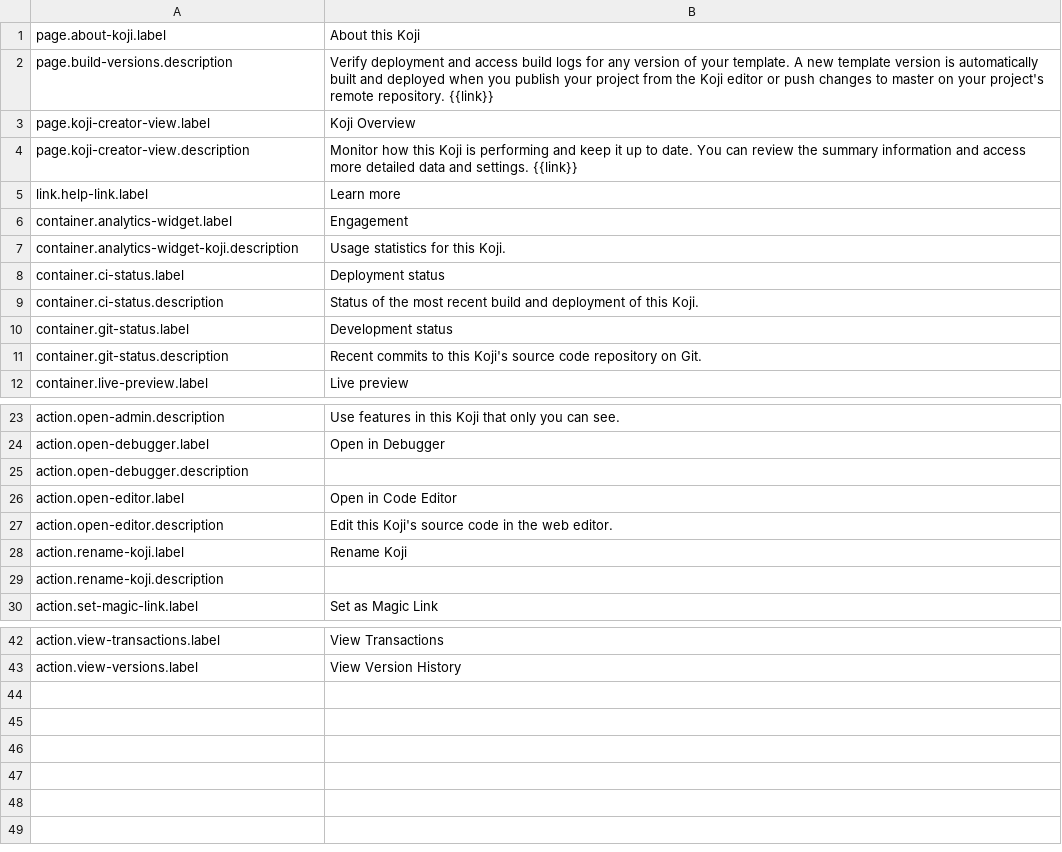
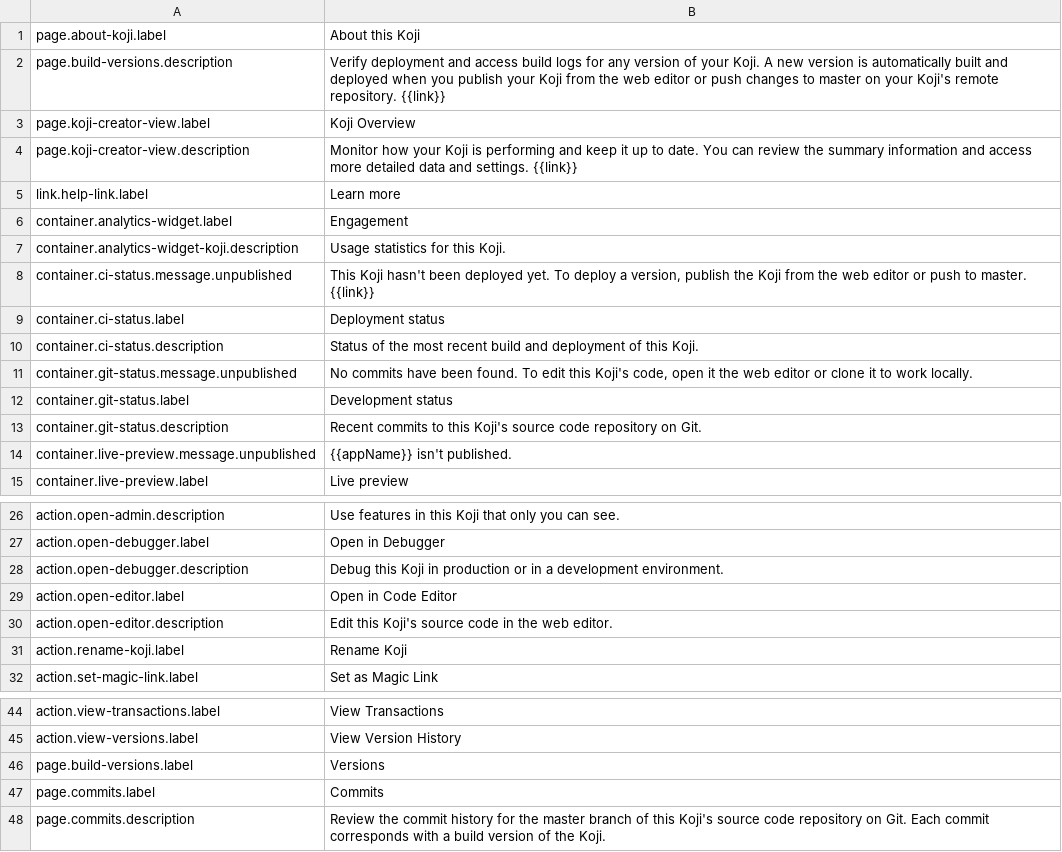
Before and after one commit to madewithkoji/koji-i18n, a CSV file: src/en.csv, drawn as a sheet; only a part is shown, gaps mark what is left out.

Commit message:
Updating strings for developer and creator views

```diff
--- a/src/en.csv
+++ b/src/en.csv
@@ -1,5 +1,5 @@
 page.about-koji.label,About this Koji
-page.build-versions.description,Verify deployment and access build logs for any version of your template. A new template version is automatically built and deployed when you publish your project from the Koji editor or push changes to master on your project's remote repository. {{link}}
+page.build-versions.description,Verify deployment and access build logs for any version of your Koji. A new version is automatically built and deployed when you publish your Koji from the web editor or push changes to master on your Koji's remote repository. {{link}}
 page.koji-creator-view.label,Koji Overview
-page.koji-creator-view.description,Monitor how this Koji is performing and keep it up to date. You can review the summary information and access more detailed data and settings. {{link}}
+page.koji-creator-view.description,Monitor how your Koji is performing and keep it up to date. You can review the summary information and access more detailed data and settings. {{link}}
 link.help-link.label,Learn more
@@ -7,6 +7,9 @@ container.analytics-widget.label,Engagement
 container.analytics-widget-koji.description,Usage statistics for this Koji.
+container.ci-status.message.unpublished,"This Koji hasn't been deployed yet. To deploy a version, publish the Koji from the web editor or push to master. {{link}}"
 container.ci-status.label,Deployment status
 container.ci-status.description,Status of the most recent build and deployment of this Koji.
+container.git-status.message.unpublished,"No commits have been found. To edit this Koji's code, open it the web editor or clone it to work locally."
 container.git-status.label,Development status
 container.git-status.description,Recent commits to this Koji's source code repository on Git.
+container.live-preview.message.unpublished,{{appName}} isn't published.
 container.live-preview.label,Live preview
@@ -24,3 +27,3 @@ action.open-admin.description,Use features in this Koji that only you can see.
 action.open-debugger.label,Open in Debugger
-action.open-debugger.description,
+action.open-debugger.description,Debug this Koji in production or in a development environment.
 action.open-editor.label,Open in Code Editor
@@ -28,3 +31,2 @@ action.open-editor.description,Edit this Koji's source code in the web editor.
 action.rename-koji.label,Rename Koji
-action.rename-koji.description,
 action.set-magic-link.label,Set as Magic Link
@@ -43 +45,4 @@ action.view-transactions.label,View Transactions
 action.view-versions.label,View Version History
+page.build-versions.label,Versions
+page.commits.label,Commits
+page.commits.description,Review the commit history for the master branch of this Koji's source code repository on Git. Each commit corresponds with a build version of the Koji.
```
